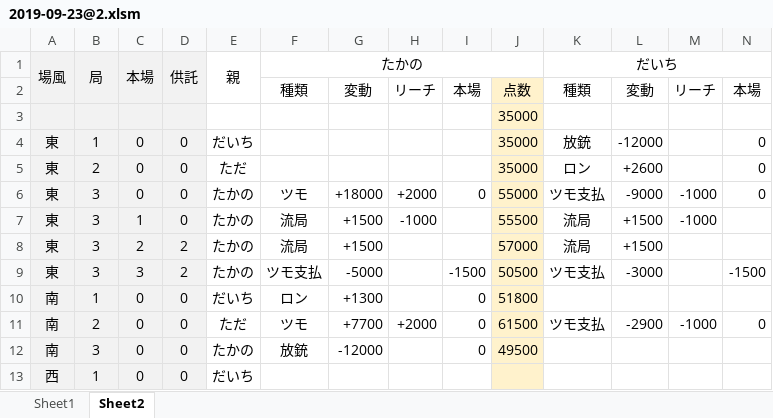
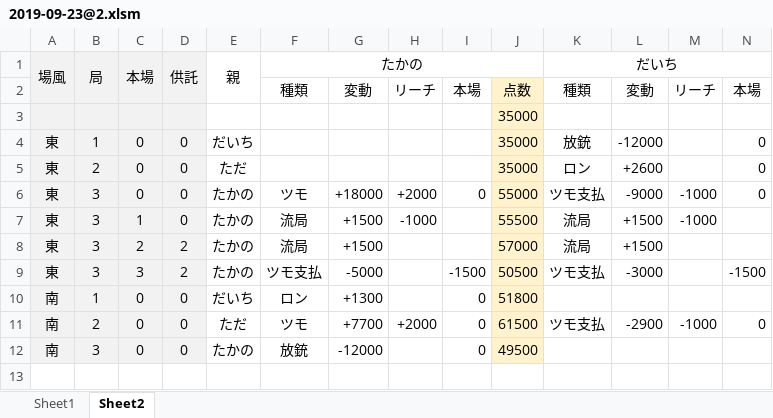
Before and after one commit to daicho/mahjong, an Excel workbook: 麻雀同好会3rd/対局/2019-09-23@2.xlsm, sheet Sheet2, drawn as a sheet; only a part is shown; values as stored, in another font and other column widths than the file's, no borders; conditional formats not drawn; rows hold the shown columns only; the diff names each change by its address in the sheet, - before the commit and + after, or states it on an @@ line.

```diff
--- a/麻雀同好会3rd/対局/2019-09-23@2.xlsm (sheet Sheet2)
+++ b/麻雀同好会3rd/対局/2019-09-23@2.xlsm (sheet Sheet2)
-row 13: 西 | 1 | 0 | 0 | だいち
```
Also changed, not shown: 麻雀同好会3rd/対局/2019-09-25@2.xlsm, 麻雀同好会3rd/対局/2019-09-26@3.xlsm, 1 other file.
